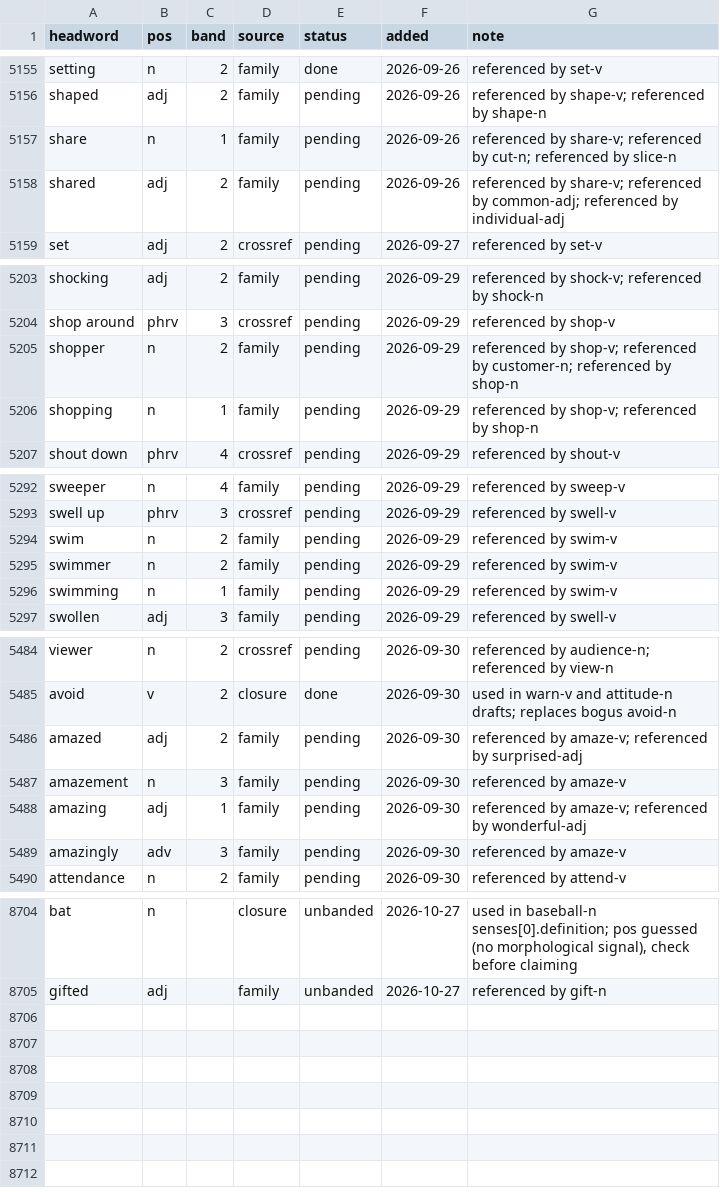
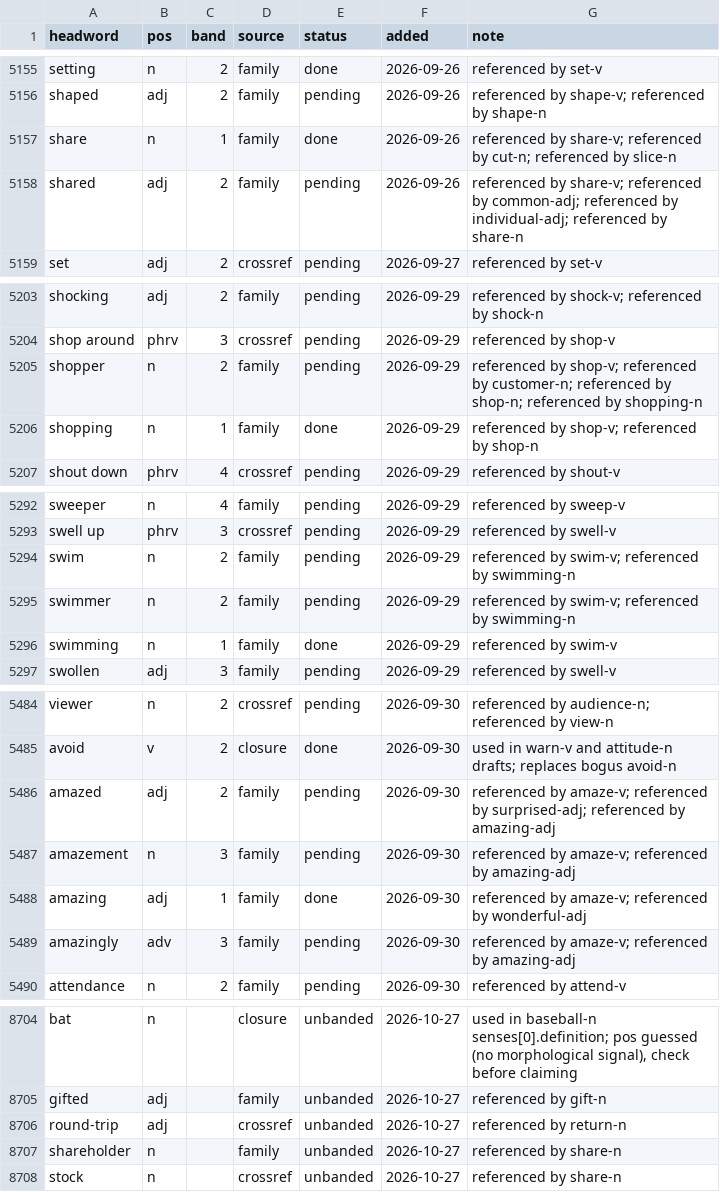
Before and after one commit to tkgally/eex-dict, a TSV file: headwords/queue.tsv, drawn as a sheet; only a part is shown, gaps mark what is left out; the diff covers the shown part only.

```diff
--- a/headwords/queue.tsv
+++ b/headwords/queue.tsv
@@ -5156,4 +5156,4 @@ setting	n	2	family	done	2026-09-26	referenced by set-v
 shaped	adj	2	family	pending	2026-09-26	referenced by shape-v; referenced by shape-n
-share	n	1	family	pending	2026-09-26	referenced by share-v; referenced by cut-n; referenced by slice-n
-shared	adj	2	family	pending	2026-09-26	referenced by share-v; referenced by common-adj; referenced by individual-adj
+share	n	1	family	done	2026-09-26	referenced by share-v; referenced by cut-n; referenced by slice-n
+shared	adj	2	family	pending	2026-09-26	referenced by share-v; referenced by common-adj; referenced by individual-adj; referenced by share-n
 set	adj	2	crossref	pending	2026-09-27	referenced by set-v
@@ -5204,4 +5204,4 @@ shocking	adj	2	family	pending	2026-09-29	referenced by shock-v; referenced by sh
 shop around	phrv	3	crossref	pending	2026-09-29	referenced by shop-v
-shopper	n	2	family	pending	2026-09-29	referenced by shop-v; referenced by customer-n; referenced by shop-n
-shopping	n	1	family	pending	2026-09-29	referenced by shop-v; referenced by shop-n
+shopper	n	2	family	pending	2026-09-29	referenced by shop-v; referenced by customer-n; referenced by shop-n; referenced by shopping-n
+shopping	n	1	family	done	2026-09-29	referenced by shop-v; referenced by shop-n
 shout down	phrv	4	crossref	pending	2026-09-29	referenced by shout-v
@@ -5293,5 +5293,5 @@ sweeper	n	4	family	pending	2026-09-29	referenced by sweep-v
 swell up	phrv	3	crossref	pending	2026-09-29	referenced by swell-v
-swim	n	2	family	pending	2026-09-29	referenced by swim-v
-swimmer	n	2	family	pending	2026-09-29	referenced by swim-v
-swimming	n	1	family	pending	2026-09-29	referenced by swim-v
+swim	n	2	family	pending	2026-09-29	referenced by swim-v; referenced by swimming-n
+swimmer	n	2	family	pending	2026-09-29	referenced by swim-v; referenced by swimming-n
+swimming	n	1	family	done	2026-09-29	referenced by swim-v
 swollen	adj	3	family	pending	2026-09-29	referenced by swell-v
@@ -5485,6 +5485,6 @@ viewer	n	2	crossref	pending	2026-09-30	referenced by audience-n; referenced by v
 avoid	v	2	closure	done	2026-09-30	used in warn-v and attitude-n drafts; replaces bogus avoid-n
-amazed	adj	2	family	pending	2026-09-30	referenced by amaze-v; referenced by surprised-adj
-amazement	n	3	family	pending	2026-09-30	referenced by amaze-v
-amazing	adj	1	family	pending	2026-09-30	referenced by amaze-v; referenced by wonderful-adj
-amazingly	adv	3	family	pending	2026-09-30	referenced by amaze-v
+amazed	adj	2	family	pending	2026-09-30	referenced by amaze-v; referenced by surprised-adj; referenced by amazing-adj
+amazement	n	3	family	pending	2026-09-30	referenced by amaze-v; referenced by amazing-adj
+amazing	adj	1	family	done	2026-09-30	referenced by amaze-v; referenced by wonderful-adj
+amazingly	adv	3	family	pending	2026-09-30	referenced by amaze-v; referenced by amazing-adj
 attendance	n	2	family	pending	2026-09-30	referenced by attend-v
@@ -8705 +8705,4 @@ bat	n		closure	unbanded	2026-10-27	used in baseball-n senses[0].definition; pos
 gifted	adj		family	unbanded	2026-10-27	referenced by gift-n
+round-trip	adj		crossref	unbanded	2026-10-27	referenced by return-n
+shareholder	n		family	unbanded	2026-10-27	referenced by share-n
+stock	n		crossref	unbanded	2026-10-27	referenced by share-n
```
Also changed, not shown: 6 edited cells elsewhere in this file, 23 other files.
